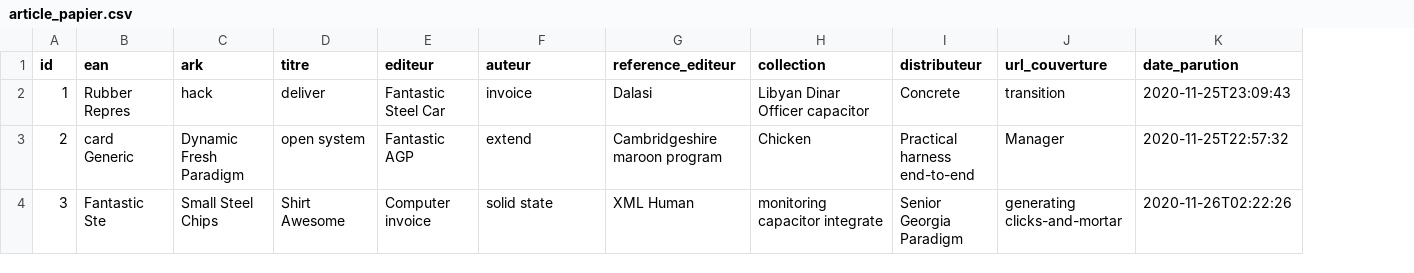
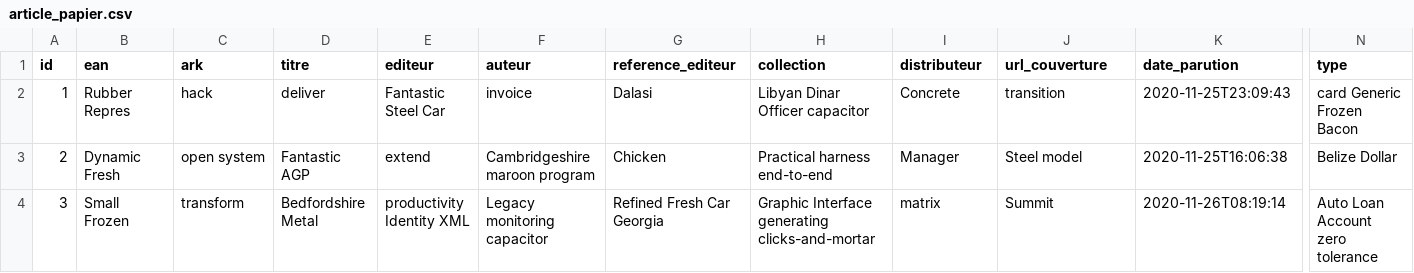
Before and after one commit to CGI-OPEN-ENT-NG/catalogue-moisson, a CSV file: src/main/resources/config/liquibase/fake-data/article_papier.csv, drawn as a sheet; only a part is shown, gaps mark what is left out; the diff covers the shown part only; the diff names each change by its address in the sheet, - before the commit and + after, or states it on an @@ line.

Commit message:
Ajout Type

```diff
--- a/src/main/resources/config/liquibase/fake-data/article_papier.csv
+++ b/src/main/resources/config/liquibase/fake-data/article_papier.csv
+column N (type), rows 2-4: card Generic Frozen Bacon | Belize Dollar | Auto Loan Account zero tolerance
-B3 (ean): card Generic
+B3 (ean): Dynamic Fresh
-C3 (ark): Dynamic Fresh Paradigm
+C3 (ark): open system
-D3 (titre): open system
+D3 (titre): Fantastic AGP
-E3 (editeur): Fantastic AGP
+E3 (editeur): extend
-F3 (auteur): extend
+F3 (auteur): Cambridgeshire maroon program
-G3 (reference_editeur): Cambridgeshire maroon program
+G3 (reference_editeur): Chicken
-H3 (collection): Chicken
+H3 (collection): Practical harness end-to-end
-I3 (distributeur): Practical harness end-to-end
+I3 (distributeur): Manager
-J3 (url_couverture): Manager
+J3 (url_couverture): Steel model
-K3 (date_parution): 2020-11-25T22:57:32
+K3 (date_parution): 2020-11-25T16:06:38
-B4 (ean): Fantastic Ste
+B4 (ean): Small Frozen
-C4 (ark): Small Steel Chips
+C4 (ark): transform
-D4 (titre): Shirt Awesome
+D4 (titre): Bedfordshire Metal
-E4 (editeur): Computer invoice
+E4 (editeur): productivity Identity XML
-F4 (auteur): solid state
+F4 (auteur): Legacy monitoring capacitor
-G4 (reference_editeur): XML Human
+G4 (reference_editeur): Refined Fresh Car Georgia
-H4 (collection): monitoring capacitor integrate
+H4 (collection): Graphic Interface generating clicks-and-mortar
-I4 (distributeur): Senior Georgia Paradigm
+I4 (distributeur): matrix
-J4 (url_couverture): generating clicks-and-mortar
+J4 (url_couverture): Summit
-K4 (date_parution): 2020-11-26T02:22:26
+K4 (date_parution): 2020-11-26T08:19:14
```
Also changed, not shown: 88 edited cells elsewhere in this file, 22 other files.
